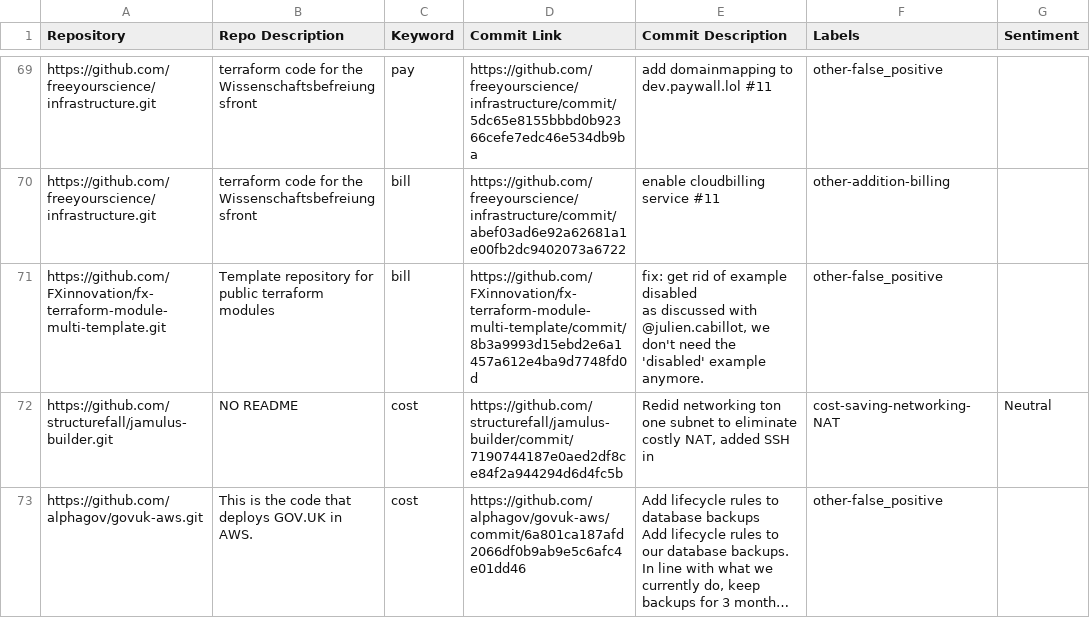
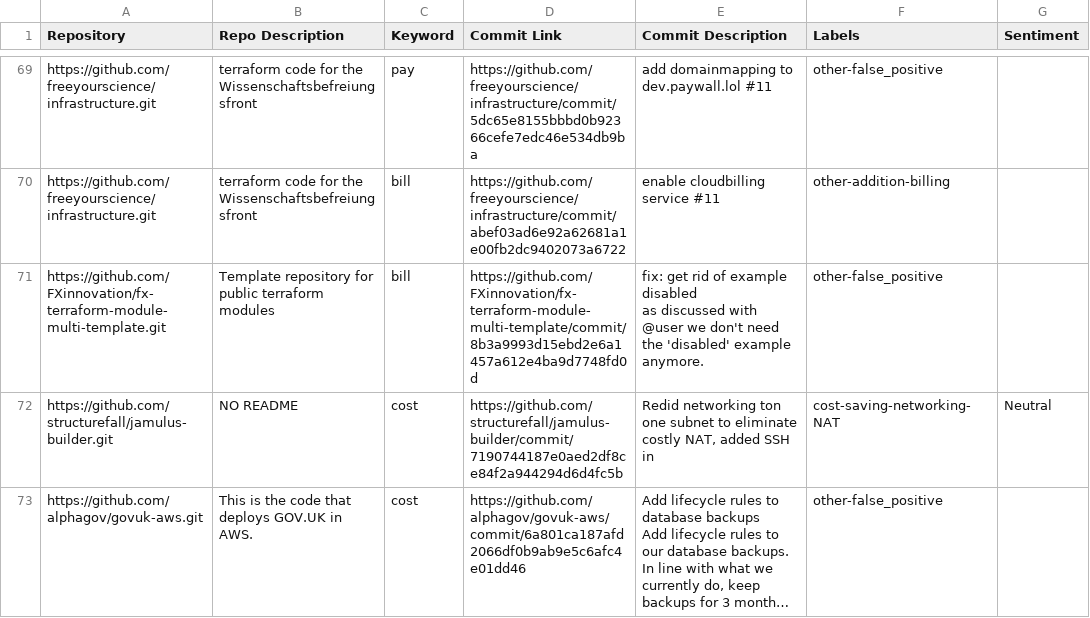
Before and after one commit to Matei9721/Bachelor-project, a CSV file: datasets/Commits Analysis.csv, drawn as a sheet; only a part is shown, gaps mark what is left out; long unchanged cells end in …; the diff covers the shown part only.

```diff
--- a/datasets/Commits Analysis.csv
+++ b/datasets/Commits Analysis.csv
@@ -259,6 +259,6 @@ https://github.com/freeyourscience/infrastructure.git,terraform code for the Wis
 https://github.com/freeyourscience/infrastructure.git,terraform code for the Wissenschaftsbefreiungsfront,bill,https://github.com/freeyourscience/infrastructure/commit/abef03ad6e92a62681a1e00fb2dc9402073a6722,enable cloudbilling service #11,other-addition-billing,
-https://github.com/FXinnovation/fx-terraform-module-multi-template.git,Template repository for public terraform modules,bill,https://github.com/FXinnovation/fx-terraform-module-multi-template/commit/8b3a9993d15ebd2e6a1457a612e4ba9d7748fd0d,"fix: get rid of example disabled
-
-as discussed with @julien.cabillot, we don't need the 'disabled' example
-anymore.",other-false_positive,
+https://github.com/FXinnovation/fx-terraform-module-multi-template.git,Template repository for public terraform modules,bill,https://github.com/FXinnovation/fx-terraform-module-multi-template/commit/8b3a9993d15ebd2e6a1457a612e4ba9d7748fd0d,"fix: get rid of example disabled
+
+as discussed with @user  we don't need the 'disabled' example
+anymore.",other-false_positive,
 https://github.com/structurefall/jamulus-builder.git,NO README,cost,https://github.com/structurefall/jamulus-builder/commit/7190744187e0aed2df8ce84f2a944294d6d4fc5b,"Redid networking ton one subnet to eliminate costly NAT, added SSH in",cost-saving-networking-NAT,Neutral
```
Also changed, not shown: 3 edited cells elsewhere in this file, datasets/Issue Analysis.csv, 3 other files.
